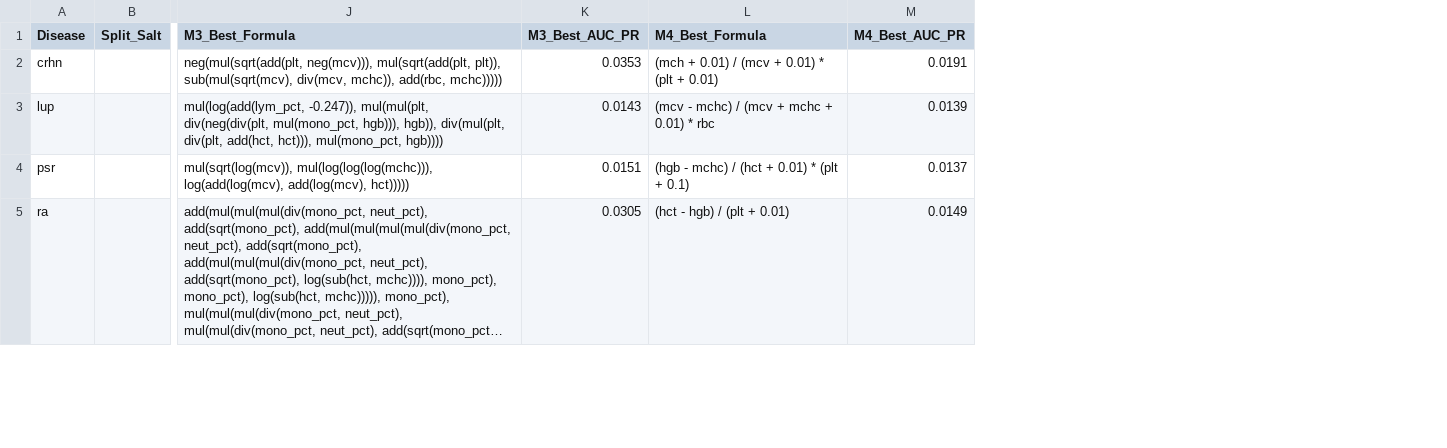
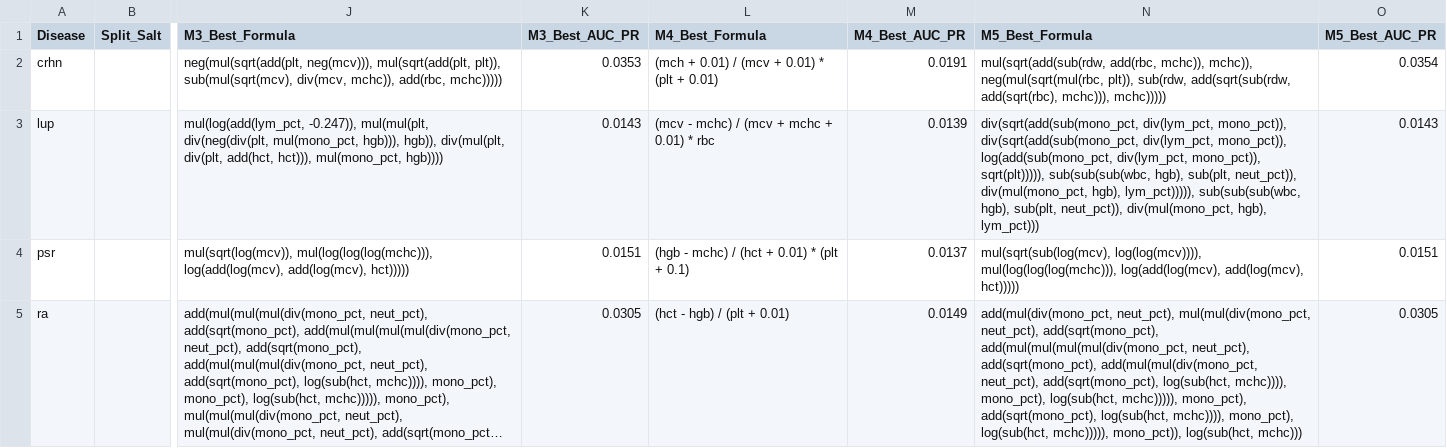
Before and after one commit to ofekvs18/UnderGradProject, a CSV file: results/methods_comparison.csv, drawn as a sheet; only a part is shown, gaps mark what is left out; long unchanged cells end in …; the diff names each change by its address in the sheet, - before the commit and + after, or states it on an @@ line.

```diff
--- a/results/methods_comparison.csv
+++ b/results/methods_comparison.csv
+column N (M5_Best_Formula), rows 2-5: mul(sqrt(add(sub(rdw, add(rbc, mchc)), mchc)), neg(mul(sqrt(mul(rbc, plt)), sub(rdw, add(sqrt(sub(rdw, add(sqrt(rbc), mchc))), mchc))))) | div(sqrt(add(sub(mono_pct, div(lym_pct, mono_pct)), div(sqrt(add(sub(mono_pct, div(lym_pct, mono_pct)), log(add(sub(mono_pct, div(lym_pct, mono_pct)), sqrt(plt))))), sub(sub(sub(wbc, hgb), sub(plt, neut_pct)), div(mul(mono_pct, hgb), lym_pct))))), sub(sub(sub(wbc, hgb), sub(plt, neut_pct)), div(mul(mono_pct, hgb), lym_pct))) | mul(sqrt(sub(log(mcv), log(log(mcv)))), mul(log(log(log(mchc))), log(add(log(mcv), add(log(mcv), hct))))) | add(mul(div(mono_pct, neut_pct), mul(mul(div(mono_pct, neut_pct), add(sqrt(mono_pct), add(mul(mul(mul(mul(div(mono_pct, neut_pct), add(sqrt(mono_pct), add(mul(mul(div(mono_pct, neut_pct), add(sqrt(mono_pct), log(sub(hct, mchc)))), mono_pct), log(sub(hct, mchc))))), mono_pct), add(sqrt(mono_pct), log(sub(hct, mchc)))), mono_pct), log(sub(hct, mchc))))), mono_pct)), log(sub(hct, mchc)))
+column O (M5_Best_AUC_PR), rows 2-5: 0.0354 | 0.0143 | 0.0151 | 0.0305
```
Also changed, not shown: 7 other files.
